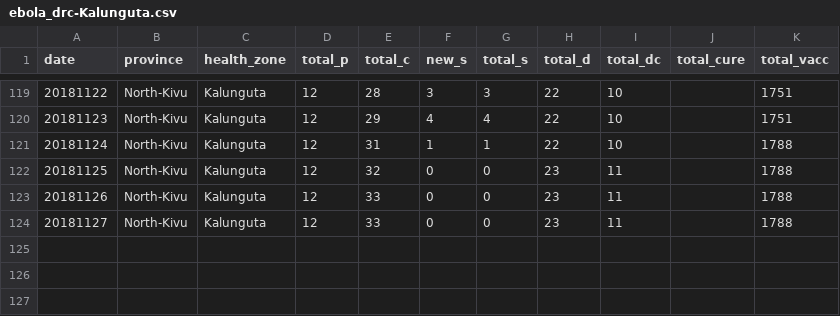
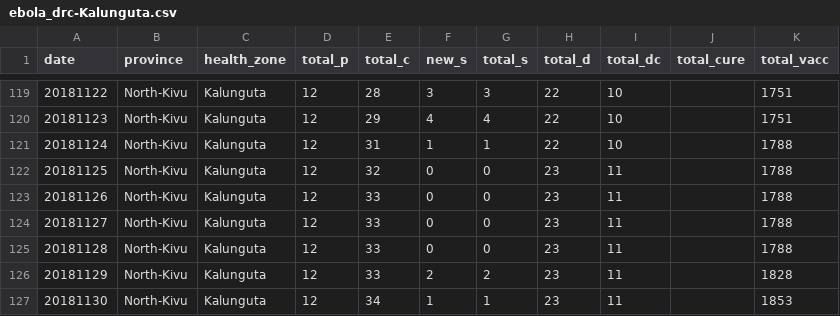
Before and after one commit to sophiemeakin/ebola_drc, a CSV file: data/health_zone/ebola_drc-Kalunguta.csv, drawn as a sheet; only a part is shown, gaps mark what is left out; the diff names each change by its address in the sheet, - before the commit and + after, or states it on an @@ line.

```diff
--- a/data/health_zone/ebola_drc-Kalunguta.csv
+++ b/data/health_zone/ebola_drc-Kalunguta.csv
+row 125: 20181128 | North-Kivu | Kalunguta | 12 | 33 | 0 | 0 | 23 | 11 |  | 1788
+row 126: 20181129 | North-Kivu | Kalunguta | 12 | 33 | 2 | 2 | 23 | 11 |  | 1828
+row 127: 20181130 | North-Kivu | Kalunguta | 12 | 34 | 1 | 1 | 23 | 11 |  | 1853
```
Also changed, not shown: data/health_zone/ebola_drc-Beni.csv, data/health_zone/ebola_drc-Butembo.csv, 19 other files.
